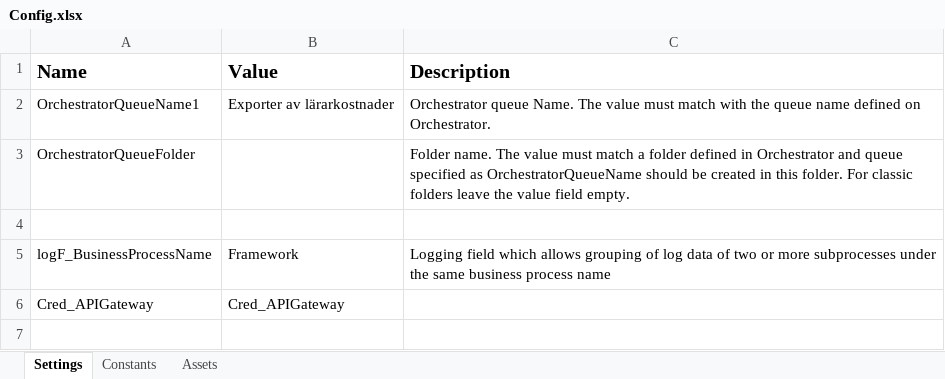
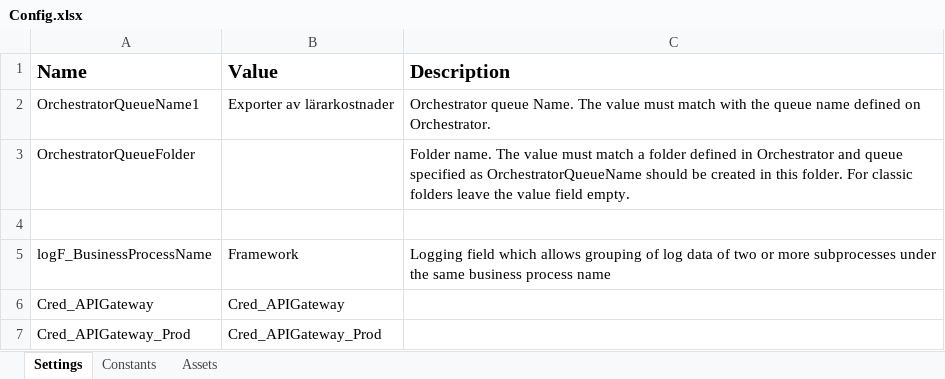
Before and after one commit to Sundsvallskommun/RPA-LararKostnadPerGymnasieprogram-Dispatcher, an Excel workbook: Data/Config.xlsx, sheet Settings, drawn as a sheet; values as stored, in another font and other column widths than the file's, no borders; the diff names each change by its address in the sheet, - before the commit and + after, or states it on an @@ line.

```diff
--- a/Data/Config.xlsx (sheet Settings)
+++ b/Data/Config.xlsx (sheet Settings)
+row 7: Cred_APIGateway_Prod | Cred_APIGateway_Prod
```
Also changed, not shown: sheet Assets, Data/Input/Program och koder.xlsx, 3 other files.
